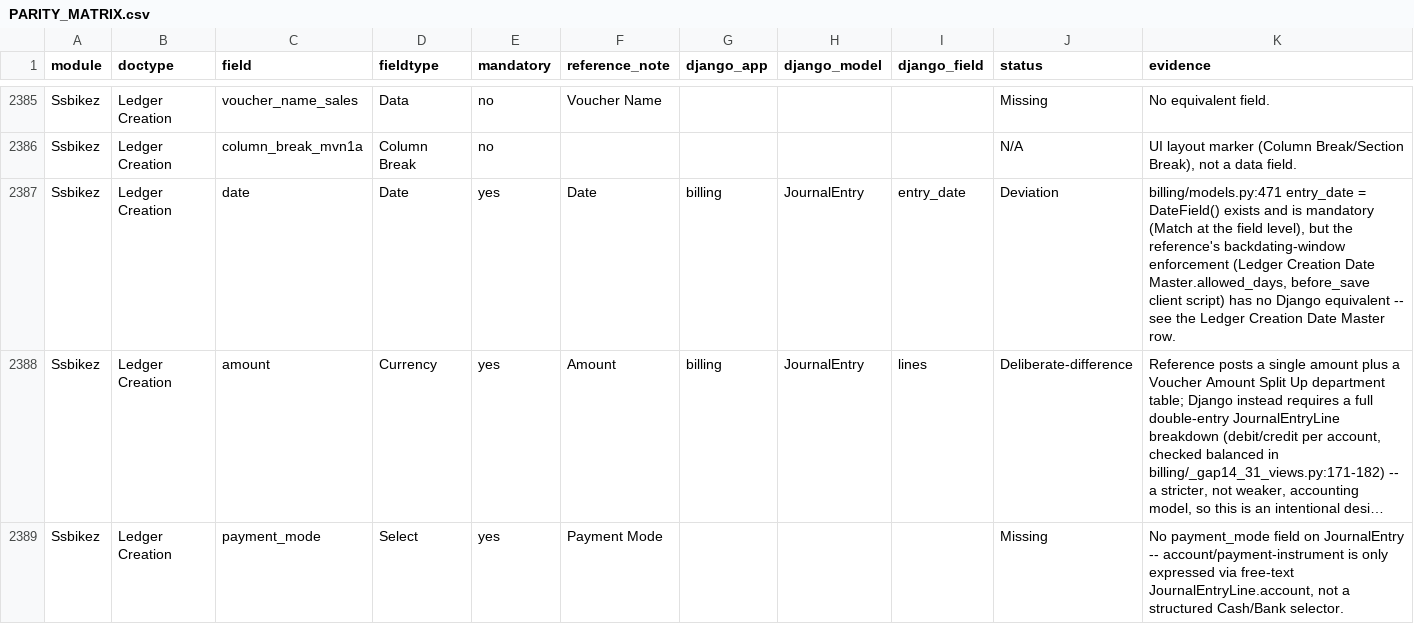
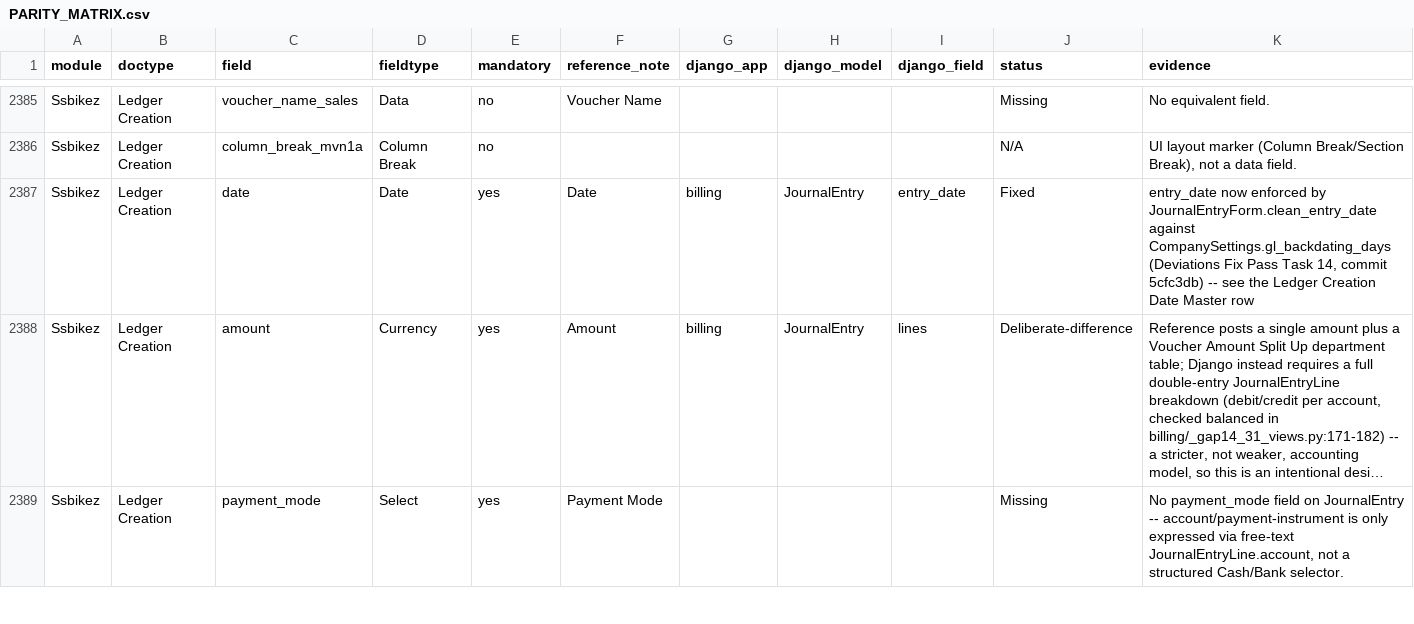
Before and after one commit to Satyawiwijj/ssbikez-erp, a CSV file: docs/audit/PARITY_MATRIX.csv, drawn as a sheet; only a part is shown, gaps mark what is left out; long unchanged cells end in …; the diff covers the shown part only; the diff names each change by its address in the sheet, - before the commit and + after, or states it on an @@ line.

Commit message:
docs: update DEVIATIONS.md and PARITY_MATRIX.csv to reflect the 15 fixes in this session's Deviations Fix Pass

```diff
--- a/docs/audit/PARITY_MATRIX.csv
+++ b/docs/audit/PARITY_MATRIX.csv
-J2387 (status): Deviation
+J2387 (status): Fixed
-K2387 (evidence): billing/models.py:471 entry_date = DateField() exists and is mandatory (Match at the field level), but the reference's backdating-window enforcement (Ledger Creation Date Master.allowed_days, before_save client script) has no Django equivalent -- see the Ledger Creation Date Master row.
+K2387 (evidence): entry_date now enforced by JournalEntryForm.clean_entry_date against CompanySettings.gl_backdating_days (Deviations Fix Pass Task 14, commit 5cfc3db) -- see the Ledger Creation Date Master row
```
Also changed, not shown: 43 edited cells elsewhere in this file, 1 other file.
